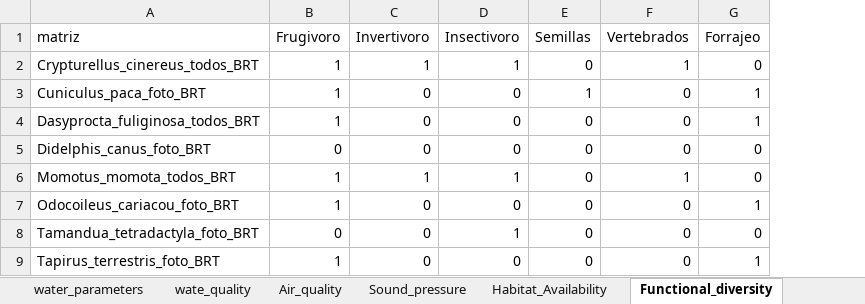
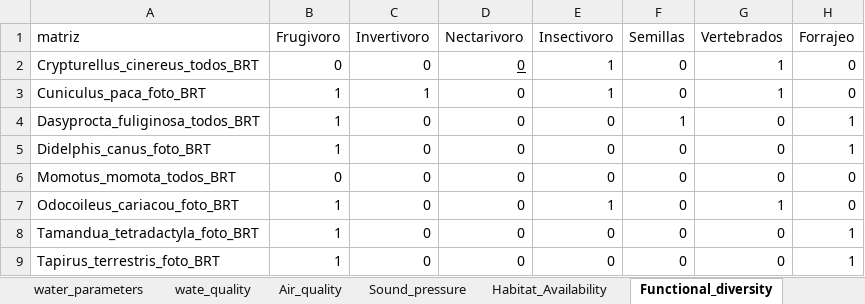
Before and after one commit to PEM-Humboldt/herramienta-resiliencia-simulador, an Excel workbook: condiciones_iniciales/parameters.xlsx, sheet Functional_diversity, drawn as a sheet; values as stored, in another font and other column widths than the file's, no borders; conditional formats not drawn; addresses are those after the commit; the diff names each change by its address in the sheet, - before the commit and + after, or states it on an @@ line.

```diff
--- a/condiciones_iniciales/parameters.xlsx (sheet Functional_diversity)
+++ b/condiciones_iniciales/parameters.xlsx (sheet Functional_diversity)
+column D (Nectarivoro), rows 2-9: all 0
-B2 (Frugivoro): 1
+B2 (Frugivoro): 0
-C2 (Invertivoro): 1
+C2 (Invertivoro): 0
-C3 (Invertivoro): 0
+C3 (Invertivoro): 1
-E3 (Insectivoro): 0
+E3 (Insectivoro): 1
-F3 (Semillas): 1
+F3 (Semillas): 0
-G3 (Vertebrados): 0
+G3 (Vertebrados): 1
-H3 (Forrajeo): 1
+H3 (Forrajeo): 0
-F4 (Semillas): 0
+F4 (Semillas): 1
-B5 (Frugivoro): 0
+B5 (Frugivoro): 1
-H5 (Forrajeo): 0
+H5 (Forrajeo): 1
-B6 (Frugivoro): 1
+B6 (Frugivoro): 0
-C6 (Invertivoro): 1
+C6 (Invertivoro): 0
-E6 (Insectivoro): 1
+E6 (Insectivoro): 0
-G6 (Vertebrados): 1
+G6 (Vertebrados): 0
-E7 (Insectivoro): 0
+E7 (Insectivoro): 1
-G7 (Vertebrados): 0
+G7 (Vertebrados): 1
-H7 (Forrajeo): 1
+H7 (Forrajeo): 0
-B8 (Frugivoro): 0
+B8 (Frugivoro): 1
-E8 (Insectivoro): 1
+E8 (Insectivoro): 0
-H8 (Forrajeo): 0
+H8 (Forrajeo): 1
```
Also changed, not shown: sheet Habitat_Availability, sheet Health, sheet initial_conditions, 3 other files.
